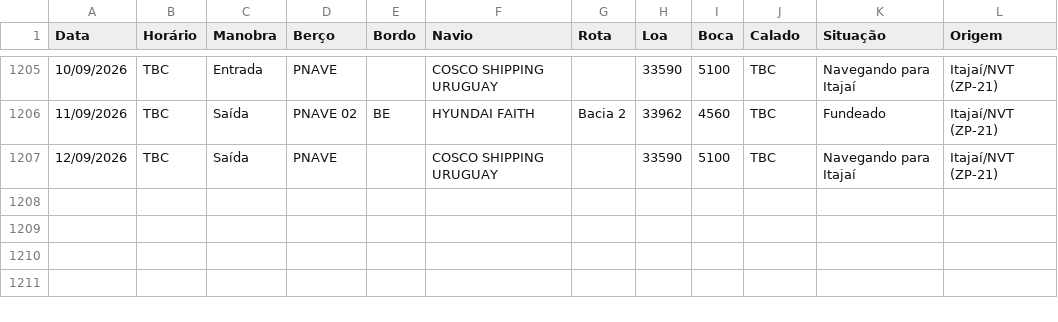
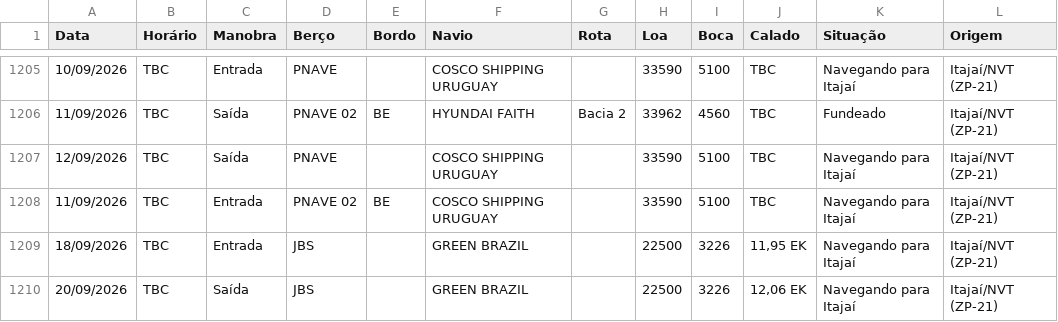
Before and after one commit to wagnerarins/monitoramento-portuario, a CSV file: banco_dados_movimentacao.csv, drawn as a sheet; only a part is shown, gaps mark what is left out; the diff names each change by its address in the sheet, - before the commit and + after, or states it on an @@ line.

```diff
--- a/banco_dados_movimentacao.csv
+++ b/banco_dados_movimentacao.csv
+row 1208: 11/09/2026 | TBC | Entrada | PNAVE 02 | BE | COSCO SHIPPING URUGUAY |  | 33590 | 5100 | TBC | Navegando para Itajaí | Itajaí/NVT (ZP-21)
+row 1209: 18/09/2026 | TBC | Entrada | JBS |  | GREEN BRAZIL |  | 22500 | 3226 | 11,95 EK | Navegando para Itajaí | Itajaí/NVT (ZP-21)
+row 1210: 20/09/2026 | TBC | Saída | JBS |  | GREEN BRAZIL |  | 22500 | 3226 | 12,06 EK | Navegando para Itajaí | Itajaí/NVT (ZP-21)
```
